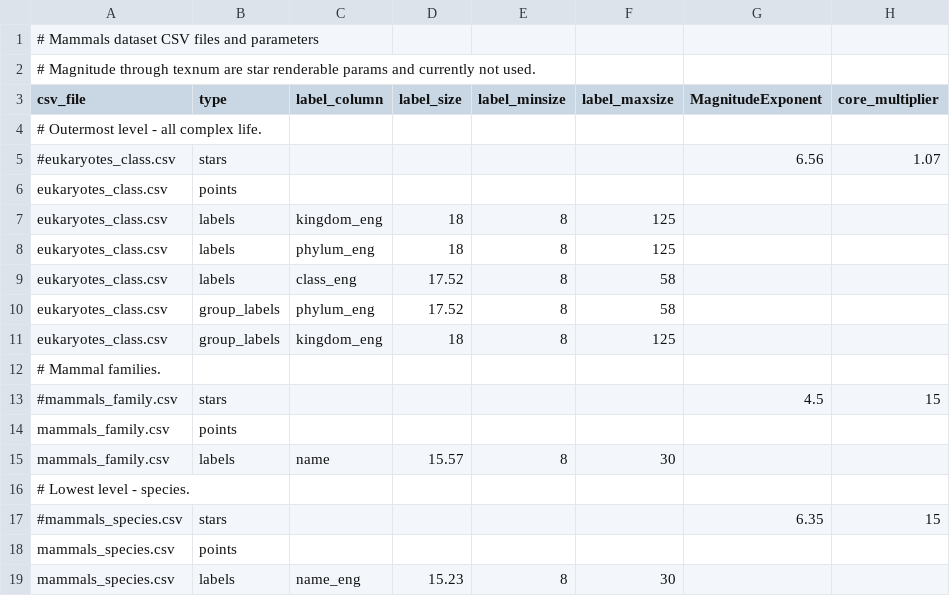
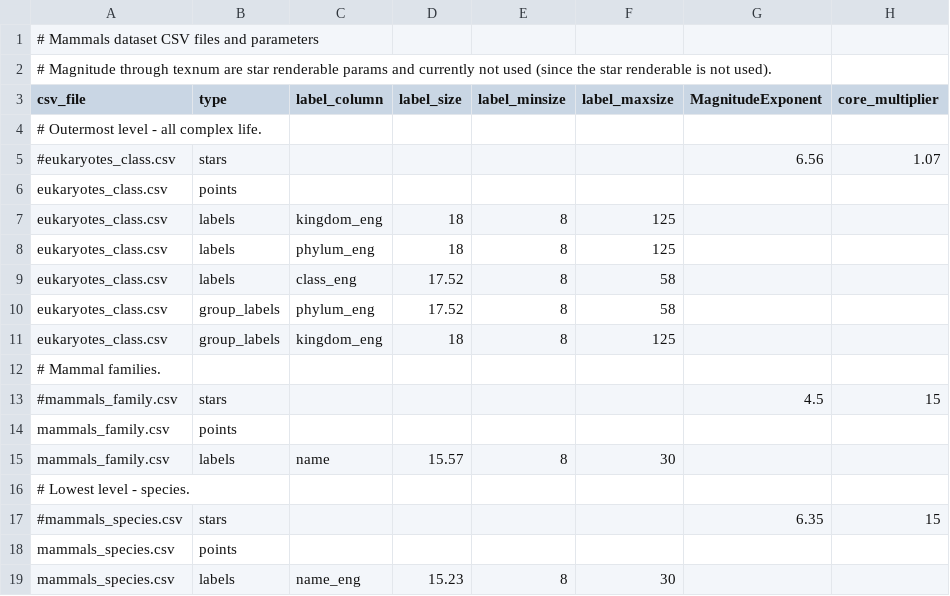
Before and after one commit to brianpatrick/cosmic-view-life, a CSV file: catalogs_raw/mammals_families_species/mammals_families_species_dataset.csv, drawn as a sheet; only a part is shown; the diff names each change by its address in the sheet, - before the commit and + after, or states it on an @@ line.

```diff
--- a/catalogs_raw/mammals_families_species/mammals_families_species_dataset.csv
+++ b/catalogs_raw/mammals_families_species/mammals_families_species_dataset.csv
-A2 (csv_file): …currently not used.
+A2 (csv_file): …currently not used (since the star renderable is not used).
```
Also changed, not shown: catalogs_raw/mammals_orders_families_species/mammals_orders_families_species_dataset.csv, 1 other file.
